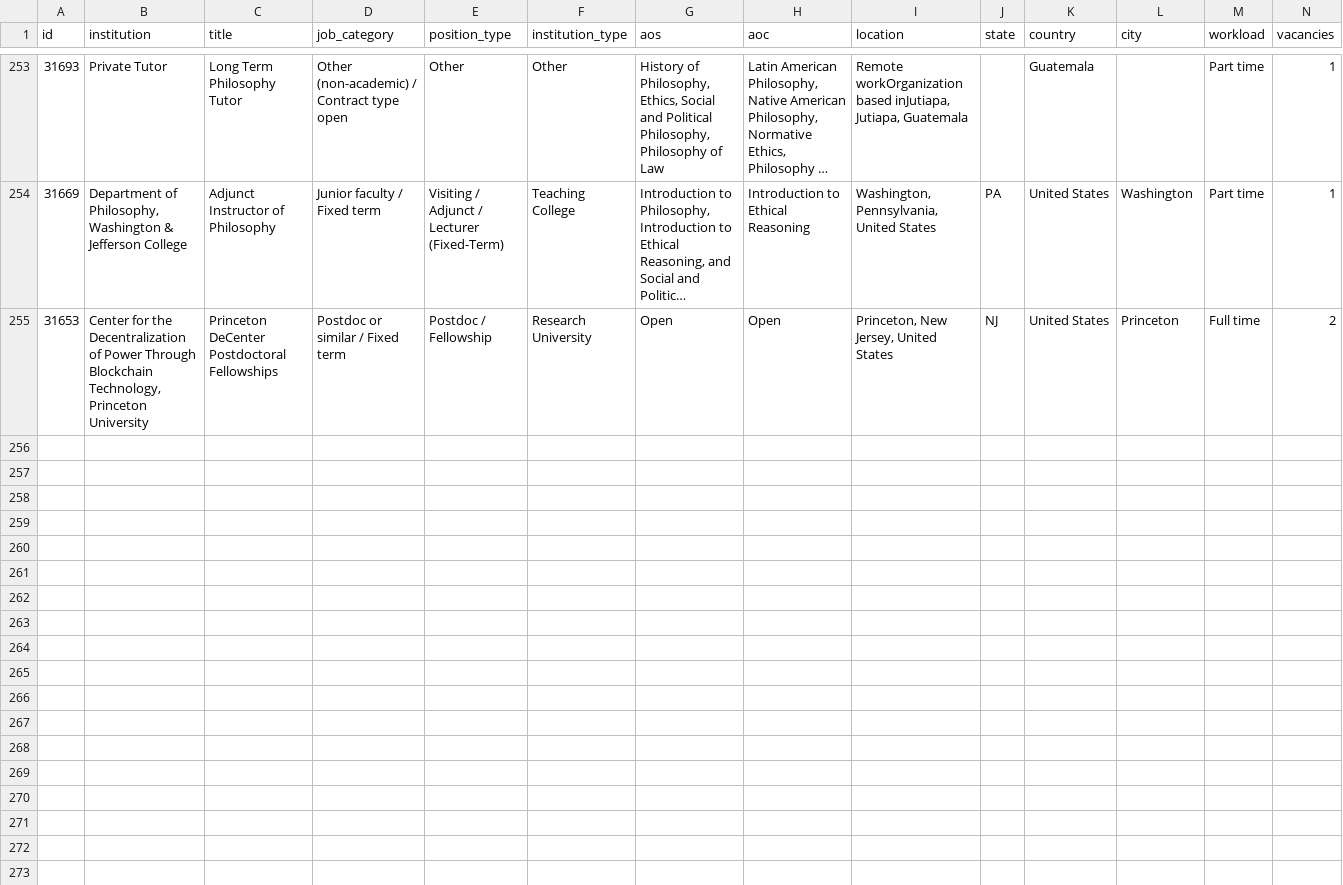
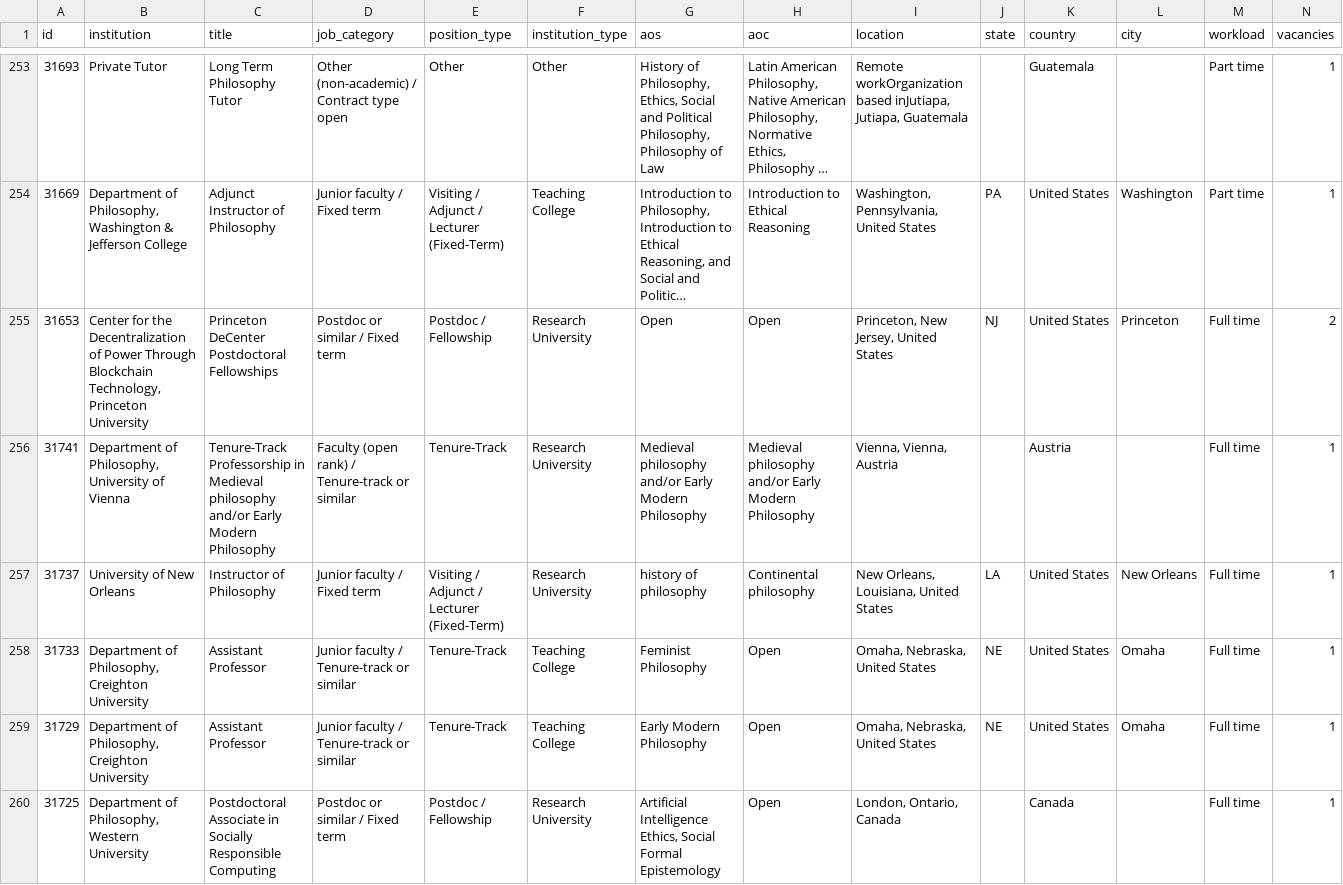
Before and after one commit to 7tzjtxxgh2-jpg/Claude-Phil-Jobs-Tracker, a CSV file: data/jobs_all.csv, drawn as a sheet; only a part is shown, gaps mark what is left out; long unchanged cells end in …; rows hold the shown columns only; the diff names each change by its address in the sheet, - before the commit and + after, or states it on an @@ line.

```diff
--- a/data/jobs_all.csv
+++ b/data/jobs_all.csv
+row 256: 31741 | Department of Philosophy, University of Vienna | Tenure-Track Professorship in Medieval philosophy and/or Early Modern Philosophy | Faculty (open rank) / Tenure-track or similar | Tenure-Track | Research University | Medieval philosophy and/or Early Modern Philosophy | Medieval philosophy and/or Early Modern Philosophy | Vienna, Vienna, Austria |  | Austria |  | Full time | 1
+row 257: 31737 | University of New Orleans | Instructor of Philosophy | Junior faculty / Fixed term | Visiting / Adjunct / Lecturer (Fixed-Term) | Research University | history of philosophy | Continental philosophy | New Orleans, Louisiana, United States | LA | United States | New Orleans | Full time | 1
+row 258: 31733 | Department of Philosophy, Creighton University | Assistant Professor | Junior faculty / Tenure-track or similar | Tenure-Track | Teaching College | Feminist Philosophy | Open | Omaha, Nebraska, United States | NE | United States | Omaha | Full time | 1
+row 259: 31729 | Department of Philosophy, Creighton University | Assistant Professor | Junior faculty / Tenure-track or similar | Tenure-Track | Teaching College | Early Modern Philosophy | Open | Omaha, Nebraska, United States | NE | United States | Omaha | Full time | 1
+row 260: 31725 | Department of Philosophy, Western University | Postdoctoral Associate in Socially Responsible Computing | Postdoc or similar / Fixed term | Postdoc / Fellowship | Research University | Artificial Intelligence Ethics, Social Formal Epistemology | Open | London, Ontario, Canada |  | Canada |  | Full time | 1
```
Also changed, not shown: data/trends_weekly.csv, 9 other files.
